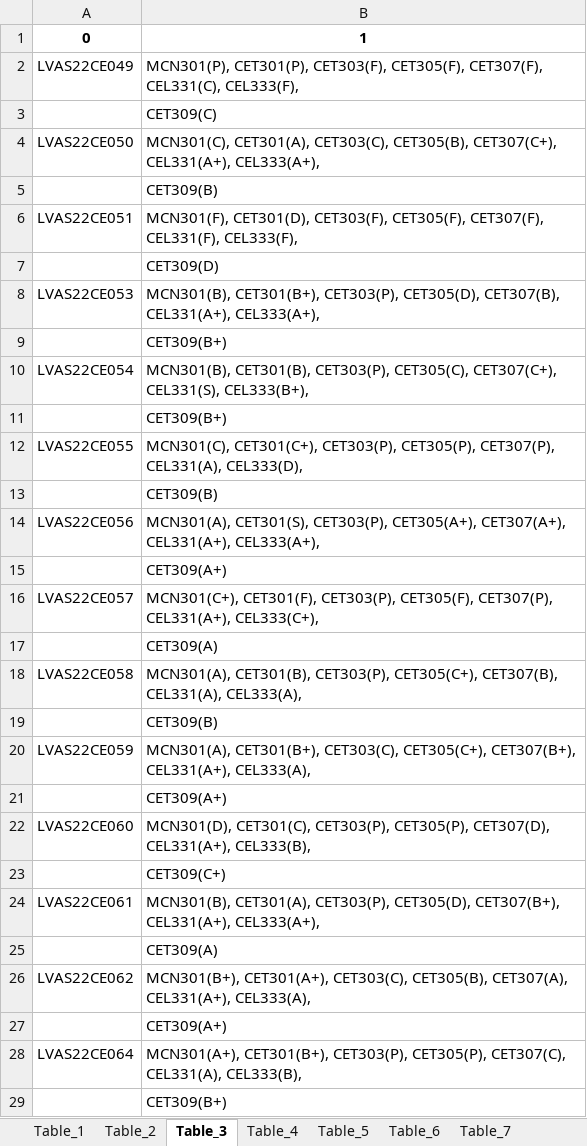
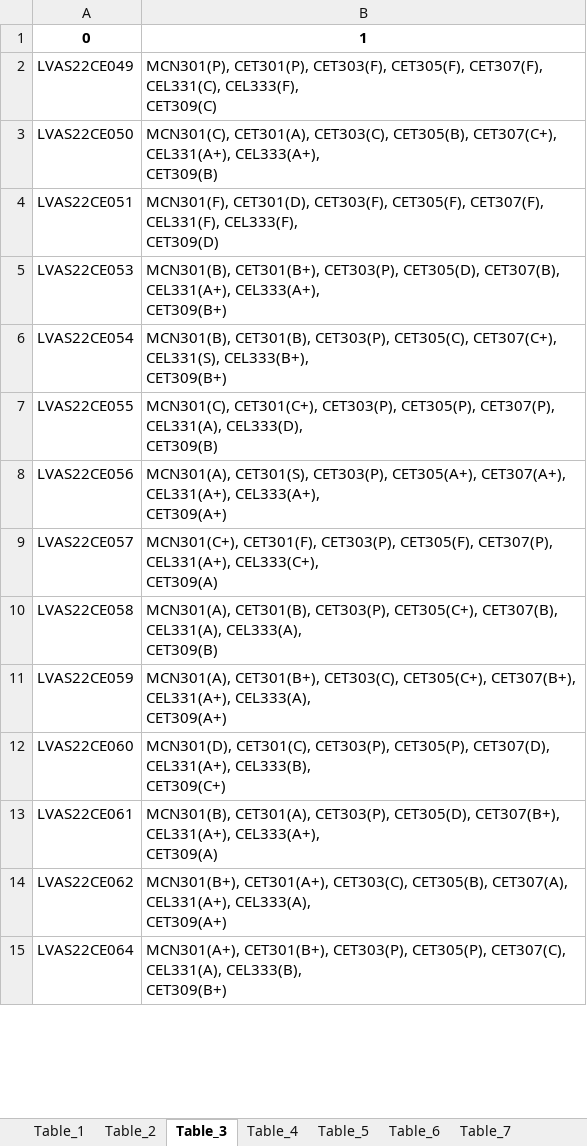
Before and after one commit to binilbp/KTUpdf2xl, an Excel workbook: output.xlsx, sheet Table_3, drawn as a sheet; only a part is shown; values as stored, in another font and other column widths than the file's, no borders; removed rows and columns are numbered as before the commit, all else as after; ↵ is a line break in a cell; the diff covers the shown part only; the diff names each change by its address in the sheet, - before the commit and + after, or states it on an @@ line.

```diff
--- a/output.xlsx (sheet Table_3)
+++ b/output.xlsx (sheet Table_3)
-B2: …CEL331(C), CEL333(F),
+B2: …CEL331(C), CEL333(F), ↵ CET309(C)
-row 3:  | CET309(C)
-B3: …CEL331(A+), CEL333(A+),
+B3: …CEL331(A+), CEL333(A+), ↵ CET309(B)
-row 5:  | CET309(B)
-B4: …CEL331(F), CEL333(F),
+B4: …CEL331(F), CEL333(F), ↵ CET309(D)
-row 7:  | CET309(D)
-B5: …CEL331(A+), CEL333(A+),
+B5: …CEL331(A+), CEL333(A+), ↵ CET309(B+)
-row 9:  | CET309(B+)
-B6: …CEL331(S), CEL333(B+),
+B6: …CEL331(S), CEL333(B+), ↵ CET309(B+)
-row 11:  | CET309(B+)
-B7: …CEL331(A), CEL333(D),
+B7: …CEL331(A), CEL333(D), ↵ CET309(B)
-row 13:  | CET309(B)
-B8: …CEL331(A+), CEL333(A+),
+B8: …CEL331(A+), CEL333(A+), ↵ CET309(A+)
-row 15:  | CET309(A+)
-B9: …CEL331(A+), CEL333(C+),
+B9: …CEL331(A+), CEL333(C+), ↵ CET309(A)
-row 17:  | CET309(A)
-B10: …CEL331(A), CEL333(A),
+B10: …CEL331(A), CEL333(A), ↵ CET309(B)
-row 19:  | CET309(B)
-B11: …CEL331(A+), CEL333(A),
+B11: …CEL331(A+), CEL333(A), ↵ CET309(A+)
-row 21:  | CET309(A+)
-B12: …CEL331(A+), CEL333(B),
+B12: …CEL331(A+), CEL333(B), ↵ CET309(C+)
-row 23:  | CET309(C+)
-B13: …CEL331(A+), CEL333(A+),
+B13: …CEL331(A+), CEL333(A+), ↵ CET309(A)
-row 25:  | CET309(A)
-B14: …CEL331(A+), CEL333(A),
+B14: …CEL331(A+), CEL333(A), ↵ CET309(A+)
-row 27:  | CET309(A+)
-B15: …CEL331(A), CEL333(B),
+B15: …CEL331(A), CEL333(B), ↵ CET309(B+)
-row 29:  | CET309(B+)
```
Also changed, not shown: 2 removed rows and 2 edited cells elsewhere in this sheet, sheet Table_11, sheet Table_22, sheet Table_39, sheet Table_37, sheet Table_38, sheet Table_23, 37 more sheets, other sheet tabs, 4 other files.
